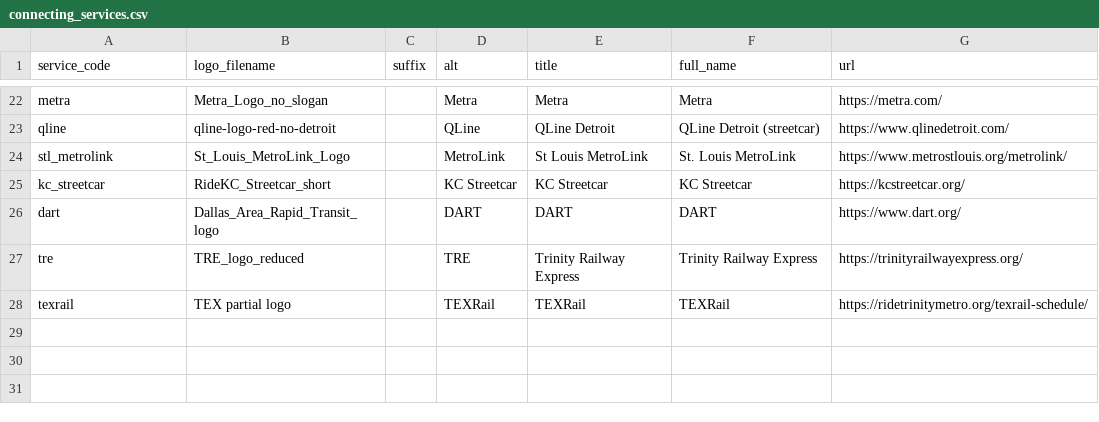
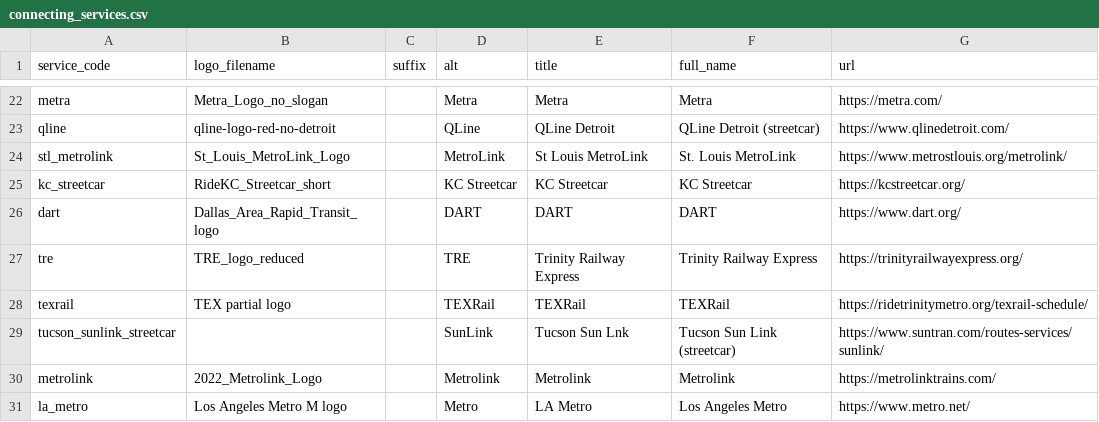
Before and after one commit to neroden/timetable_kit, a CSV file: timetable_kit/connecting_services/connecting_services.csv, drawn as a sheet; only a part is shown, gaps mark what is left out.

Commit message:
Connecting services: LA Metro & Metrolink, also Tucson Sun Link (no logo)

```diff
--- a/timetable_kit/connecting_services/connecting_services.csv
+++ b/timetable_kit/connecting_services/connecting_services.csv
@@ -28 +28,4 @@ tre,TRE_logo_reduced,,TRE,Trinity Railway Express,Trinity Railway Express,https:
 texrail,TEX partial logo,,TEXRail,TEXRail,TEXRail,https://ridetrinitymetro.org/texrail-schedule/
+tucson_sunlink_streetcar,,,SunLink,Tucson Sun Lnk,Tucson Sun Link (streetcar),https://www.suntran.com/routes-services/sunlink/
+metrolink,2022_Metrolink_Logo,,Metrolink,Metrolink,Metrolink,https://metrolinktrains.com/
+la_metro,Los Angeles Metro M logo,,Metro,LA Metro,Los Angeles Metro,https://www.metro.net/
```
Also changed, not shown: 7 other files.
